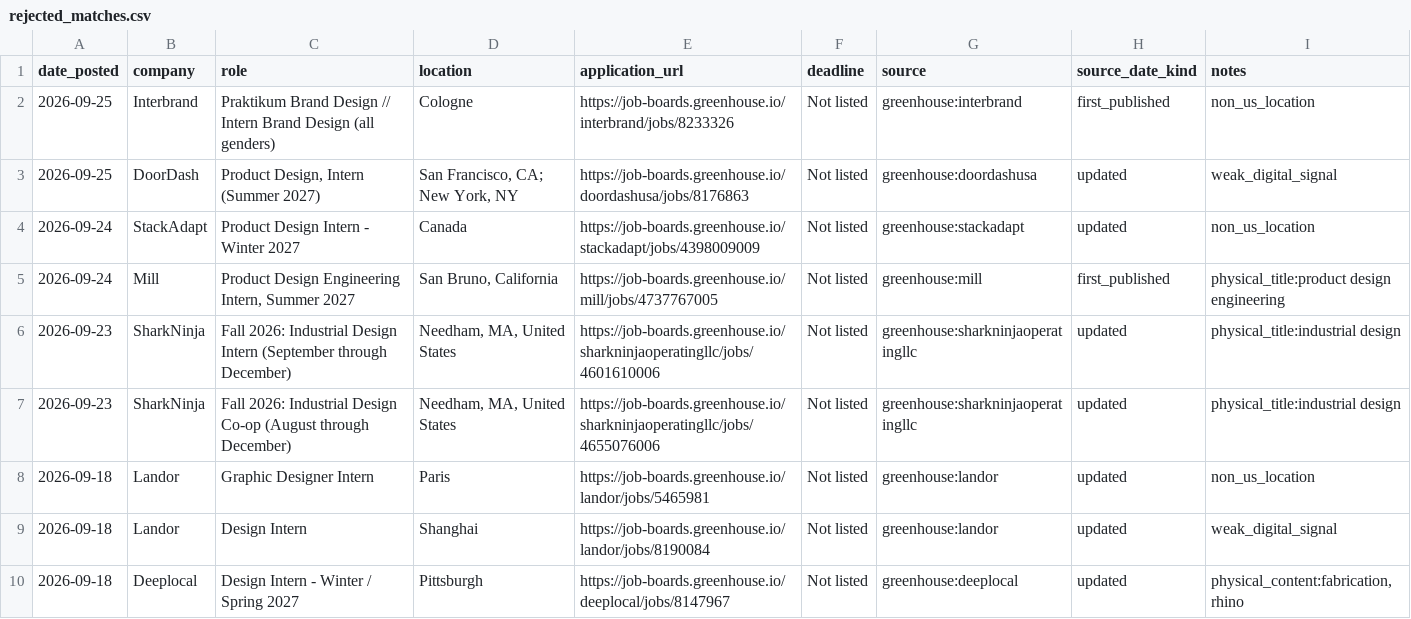
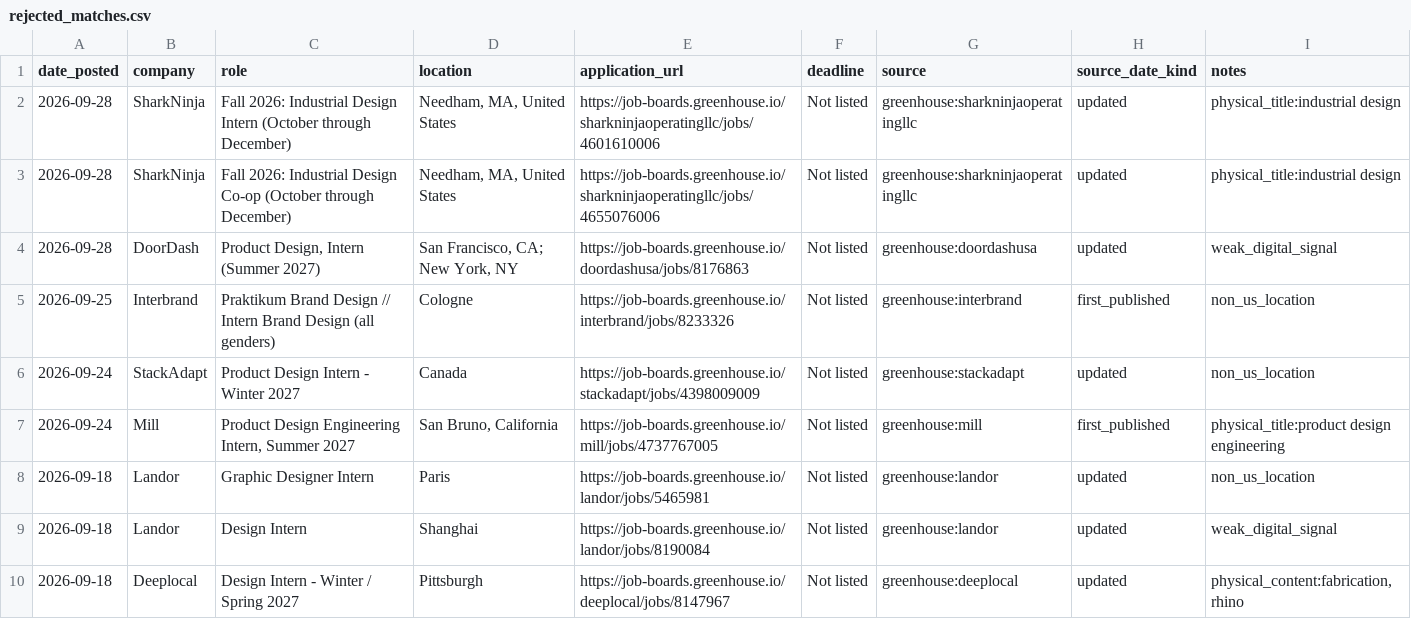
Before and after one commit to jasontello/design-opportunities, a CSV file: data/rejected_matches.csv, drawn as a sheet; only a part is shown; removed rows and columns are numbered as before the commit, all else as after; the diff names each change by its address in the sheet, - before the commit and + after, or states it on an @@ line.

```diff
--- a/data/rejected_matches.csv
+++ b/data/rejected_matches.csv
+row 2: 2026-09-28 | SharkNinja | Fall 2026: Industrial Design Intern (October through December) | Needham, MA, United States | https://job-boards.greenhouse.io/sharkninjaoperatingllc/jobs/4601610006 | Not listed | greenhouse:sharkninjaoperatingllc | updated | physical_title:industrial design
+row 3: 2026-09-28 | SharkNinja | Fall 2026: Industrial Design Co-op (October through December) | Needham, MA, United States | https://job-boards.greenhouse.io/sharkninjaoperatingllc/jobs/4655076006 | Not listed | greenhouse:sharkninjaoperatingllc | updated | physical_title:industrial design
+row 4: 2026-09-28 | DoorDash | Product Design, Intern (Summer 2027) | San Francisco, CA; New York, NY | https://job-boards.greenhouse.io/doordashusa/jobs/8176863 | Not listed | greenhouse:doordashusa | updated | weak_digital_signal
-row 3: 2026-09-25 | DoorDash | Product Design, Intern (Summer 2027) | San Francisco, CA; New York, NY | https://job-boards.greenhouse.io/doordashusa/jobs/8176863 | Not listed | greenhouse:doordashusa | updated | weak_digital_signal
-row 6: 2026-09-23 | SharkNinja | Fall 2026: Industrial Design Intern (September through December) | Needham, MA, United States | https://job-boards.greenhouse.io/sharkninjaoperatingllc/jobs/4601610006 | Not listed | greenhouse:sharkninjaoperatingllc | updated | physical_title:industrial design
-row 7: 2026-09-23 | SharkNinja | Fall 2026: Industrial Design Co-op (August through December) | Needham, MA, United States | https://job-boards.greenhouse.io/sharkninjaoperatingllc/jobs/4655076006 | Not listed | greenhouse:sharkninjaoperatingllc | updated | physical_title:industrial design
```
Also changed, not shown: data/internships.csv, 1 other file.
